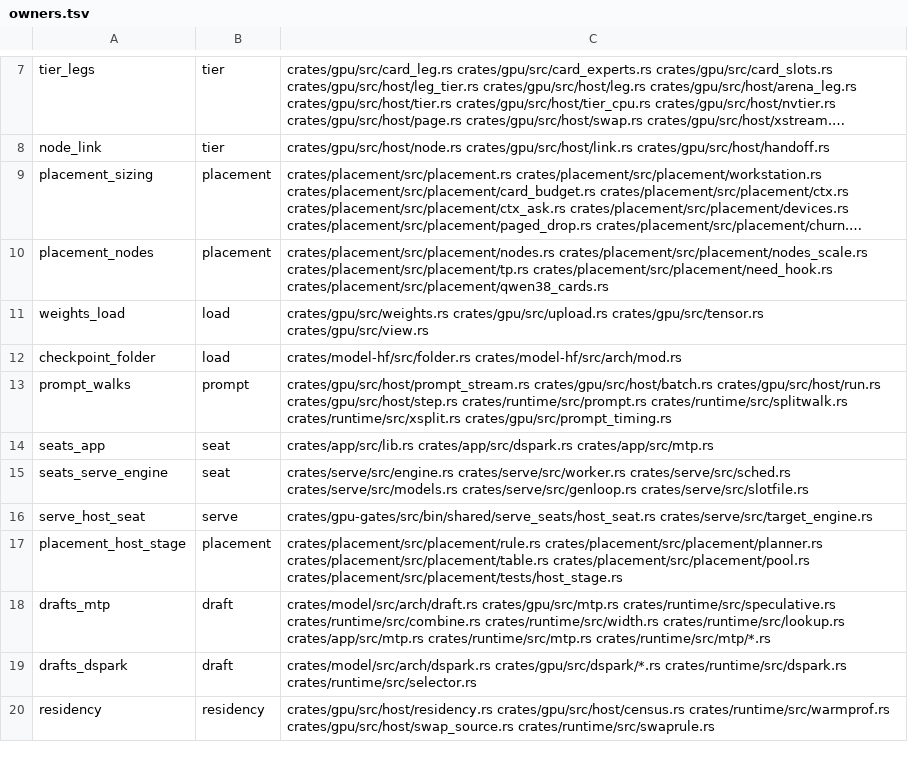
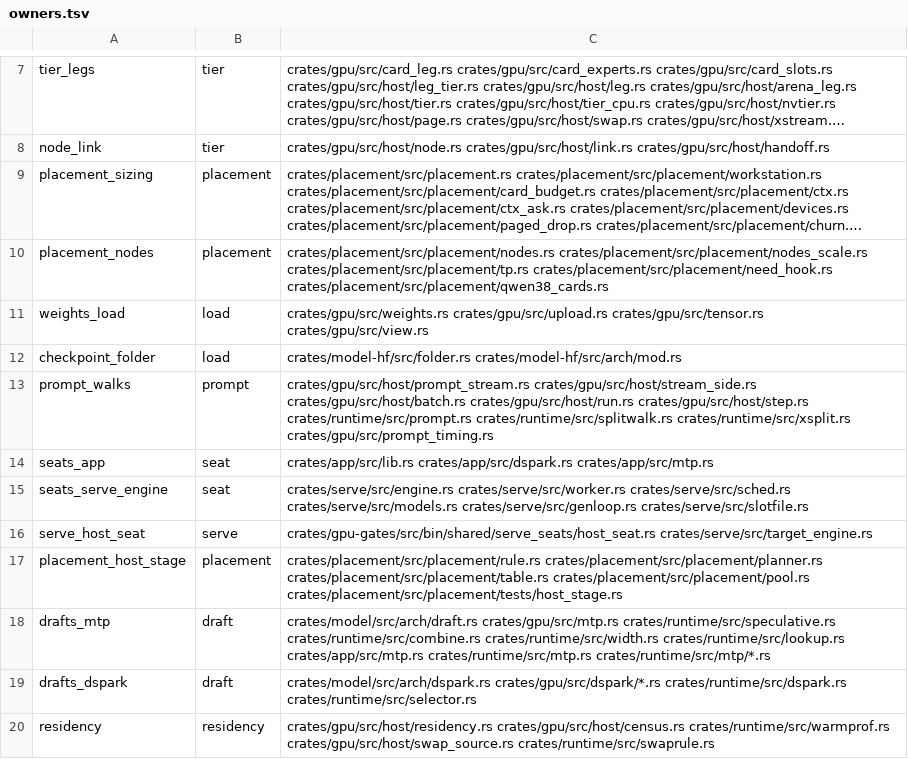
Before and after one commit to midagedev/bloomery, a TSV file: tools/owners.tsv, drawn as a sheet; only a part is shown, gaps mark what is left out; long unchanged cells end in ….

```diff
--- a/tools/owners.tsv
+++ b/tools/owners.tsv
@@ -12,3 +12,3 @@ weights_load	load	crates/gpu/src/weights.rs crates/gpu/src/upload.rs crates/gpu/
 checkpoint_folder	load	crates/model-hf/src/folder.rs crates/model-hf/src/arch/mod.rs
-prompt_walks	prompt	crates/gpu/src/host/prompt_stream.rs crates/gpu/src/host/batch.rs crates/gpu/src/host/run.rs crates/gpu/src/host/step.rs crates/runtime/src/prompt.rs crates/runtime/src/splitwalk.rs crates/runtime/src/xsplit.rs crates/gpu/src/prompt_timing.rs
+prompt_walks	prompt	crates/gpu/src/host/prompt_stream.rs crates/gpu/src/host/stream_side.rs crates/gpu/src/host/batch.rs crates/gpu/src/host/run.rs crates/gpu/src/host/step.rs crates/runtime/src/prompt.rs crates/runtime/src/splitwalk.rs crates/runtime/src/xsplit.rs crates/gpu/src/prompt_timing.rs
 seats_app	seat	crates/app/src/lib.rs crates/app/src/dspark.rs crates/app/src/mtp.rs
```
Also changed, not shown: 18 other files.
